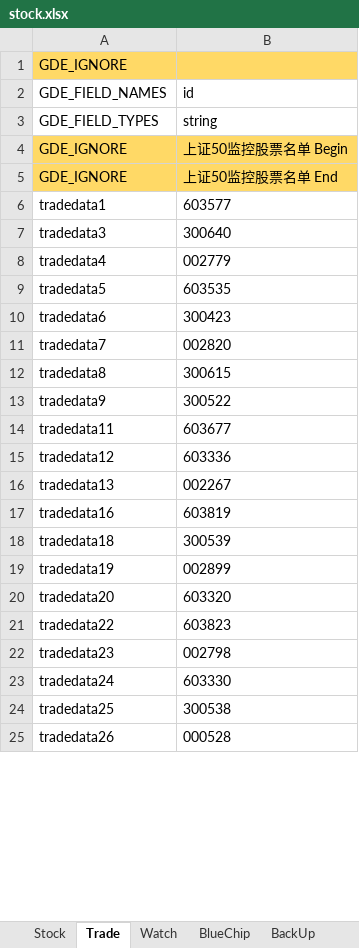
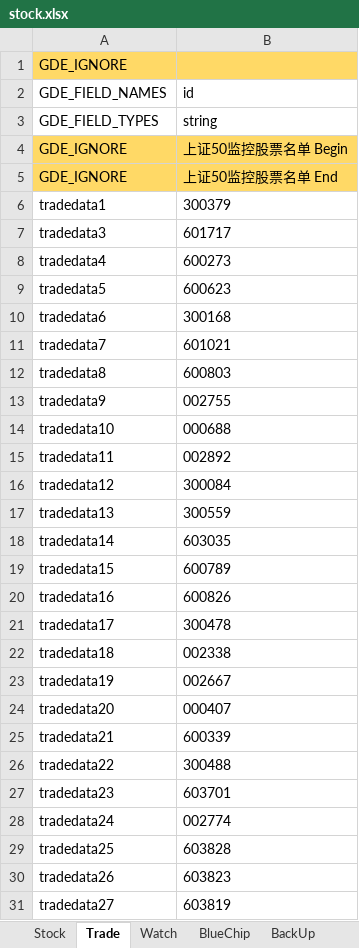
Before and after one commit to zsdarkblue/TradeStation_ContinuousTrade, an Excel workbook: stock.xlsx, sheet Trade, drawn as a sheet; only a part is shown; values as stored, in another font and other column widths than the file's, no borders; addresses are those after the commit; the diff covers the shown part only; the diff names each change by its address in the sheet, - before the commit and + after, or states it on an @@ line.

```diff
--- a/stock.xlsx (sheet Trade)
+++ b/stock.xlsx (sheet Trade)
-B6 (id): 603577
+B6 (id): 300379
-B7 (id): 300640
+B7 (id): 601717
-B8 (id): 002779
+B8 (id): 600273
-B9 (id): 603535
+B9 (id): 600623
-B10 (id): 300423
+B10 (id): 300168
-B11 (id): 002820
+B11 (id): 601021
-B12 (id): 300615
+B12 (id): 600803
-B13 (id): 300522
+B13 (id): 002755
+row 14: tradedata10 | 000688
-B15 (id): 603677
+B15 (id): 002892
-B16 (id): 603336
+B16 (id): 300084
-B17 (id): 002267
+B17 (id): 300559
+row 18: tradedata14 | 603035
+row 19: tradedata15 | 600789
-B20 (id): 603819
+B20 (id): 600826
+row 21: tradedata17 | 300478
-B22 (id): 300539
+B22 (id): 002338
-B23 (id): 002899
+B23 (id): 002667
-B24 (id): 603320
+B24 (id): 000407
+row 25: tradedata21 | 600339
-B26 (id): 603823
+B26 (id): 300488
-B27 (id): 002798
+B27 (id): 603701
-B28 (id): 603330
+B28 (id): 002774
-B29 (id): 300538
+B29 (id): 603828
-B30 (id): 000528
+B30 (id): 603823
+row 31: tradedata27 | 603819
```
Also changed, not shown: 20 added rows, 216 removed rows and 45 edited cells elsewhere in this sheet, sheet Stock, sheet Watch, sheet BlueChip, 9 other files.
